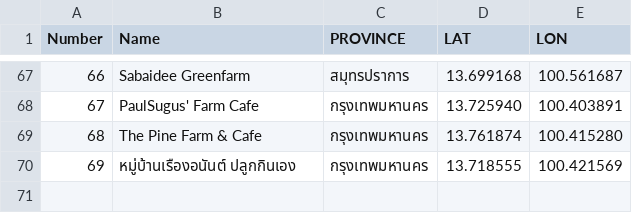
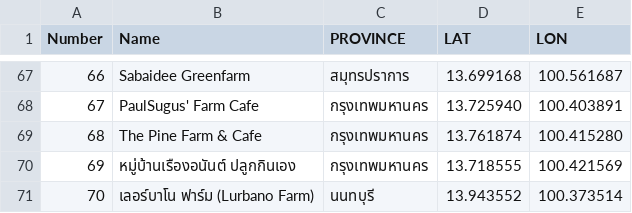
Before and after one commit to meawpantasia/urban-farm-thailand, a CSV file: MELON LIST MAP.csv, drawn as a sheet; only a part is shown, gaps mark what is left out; the diff names each change by its address in the sheet, - before the commit and + after, or states it on an @@ line.

Commit message:
Update MELON LIST MAP.csv

```diff
--- a/MELON LIST MAP.csv
+++ b/MELON LIST MAP.csv
+row 71: 70 | เลอร์บาโน ฟาร์ม (Lurbano Farm) | นนทบุรี | 13.943552 | 100.373514
```
